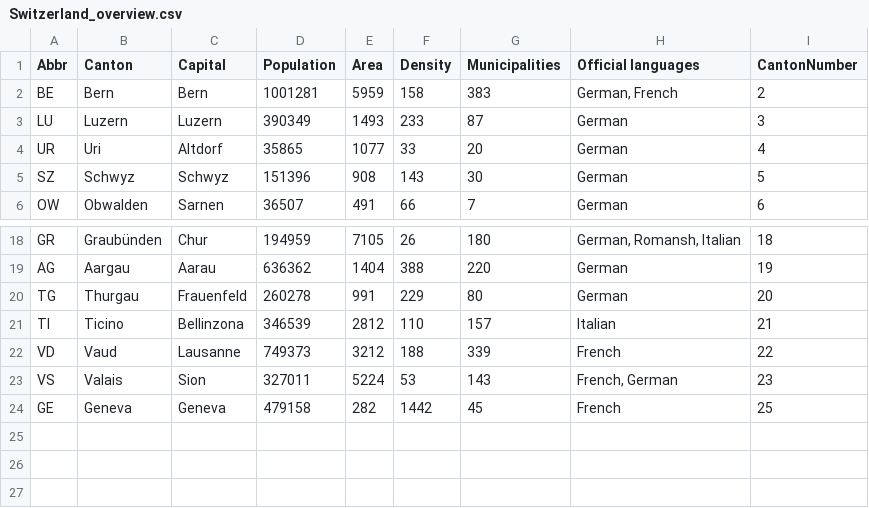
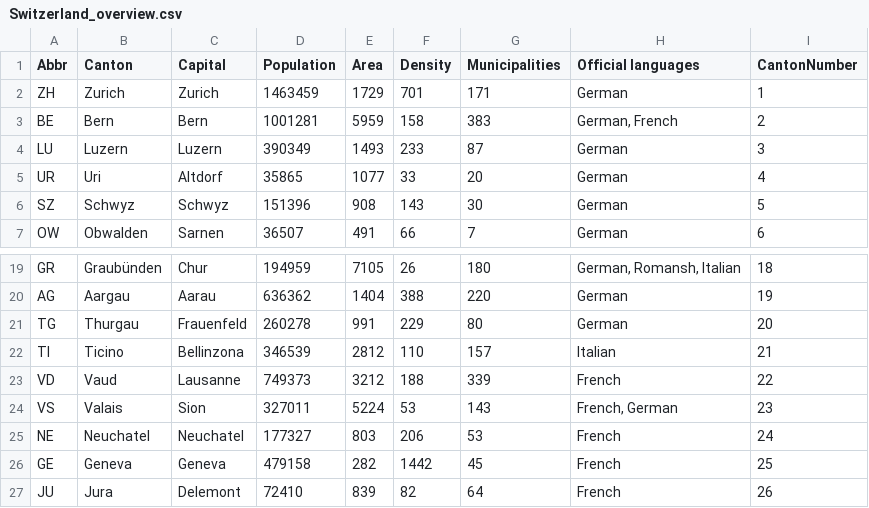
Before and after one commit to rsandstroem/IPythonNotebooks, a CSV file: GeoMapsFoliumDemo/Switzerland_overview.csv, drawn as a sheet; only a part is shown, gaps mark what is left out; the diff names each change by its address in the sheet, - before the commit and + after, or states it on an @@ line.

```diff
--- a/GeoMapsFoliumDemo/Switzerland_overview.csv
+++ b/GeoMapsFoliumDemo/Switzerland_overview.csv
+row 2: ZH | Zurich | Zurich | 1463459 | 1729 | 701 | 171 | German | 1
+row 25: NE | Neuchatel | Neuchatel | 177327 | 803 | 206 | 53 | French | 24
+row 27: JU | Jura | Delemont | 72410 | 839 | 82 | 64 | French | 26
```
Also changed, not shown: 1 other file.
